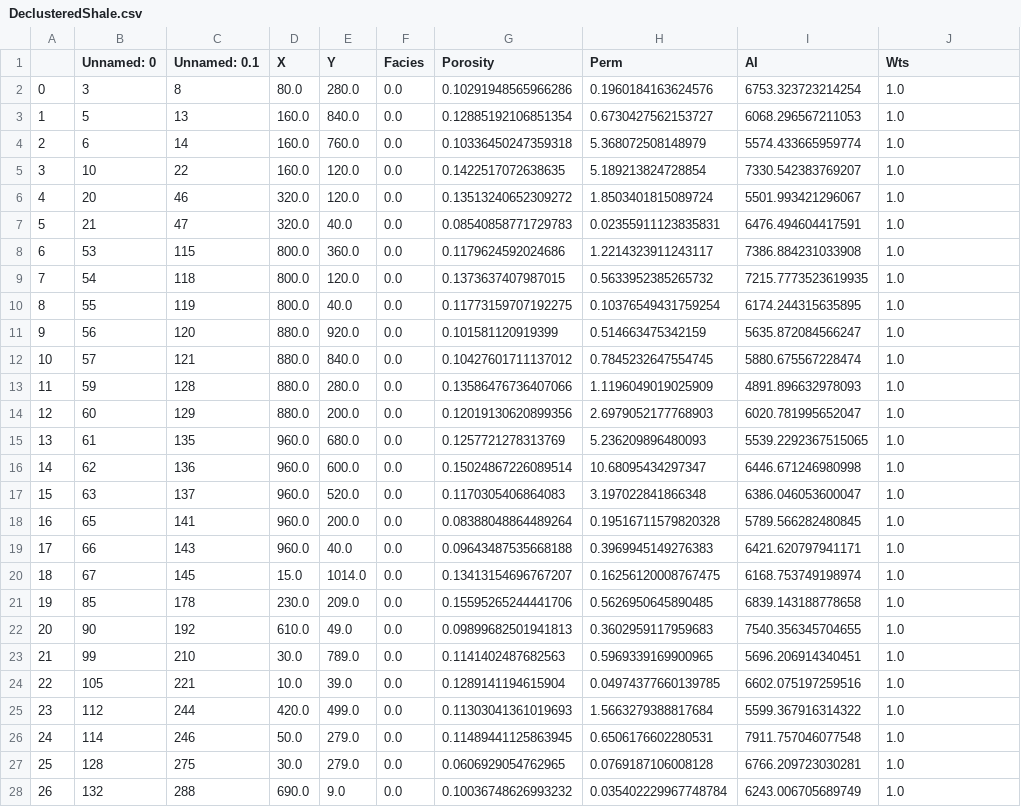
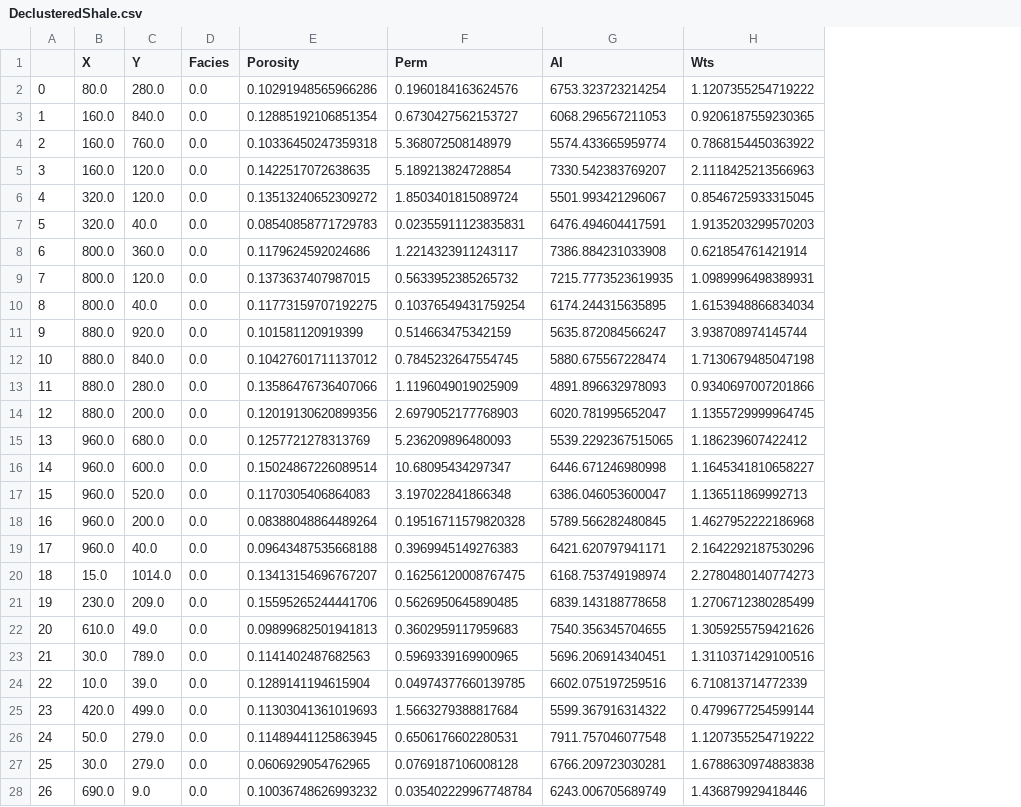
Before and after one commit to elbeejay/PGE383-Group1, a CSV file: Data/DeclusteredShale.csv, drawn as a sheet; only a part is shown; removed rows and columns are numbered as before the commit, all else as after; the diff covers the shown part only; the diff names each change by its address in the sheet, - before the commit and + after, or states it on an @@ line.

```diff
--- a/Data/DeclusteredShale.csv
+++ b/Data/DeclusteredShale.csv
-column B (Unnamed: 0), rows 2-28: 3 | 5 | 6 | 10 | 20 | 21 | 53 | 54 | 55 | 56 | 57 | 59 | 60 | 61 | 62 | 63 | 65 | 66 | 67 | 85 | 90 | 99 | 105 | 112 | 114 | 128 | 132
-column C (Unnamed: 0.1), rows 2-28: 8 | 13 | 14 | 22 | 46 | 47 | 115 | 118 | 119 | 120 | 121 | 128 | 129 | 135 | 136 | 137 | 141 | 143 | 145 | 178 | 192 | 210 | 221 | 244 | 246 | 275 | 288
-H2 (Wts): 1.0
+H2 (Wts): 1.1207355254719222
-H3 (Wts): 1.0
+H3 (Wts): 0.9206187559230365
-H4 (Wts): 1.0
+H4 (Wts): 0.7868154450363922
-H5 (Wts): 1.0
+H5 (Wts): 2.1118425213566963
-H6 (Wts): 1.0
+H6 (Wts): 0.8546725933315045
-H7 (Wts): 1.0
+H7 (Wts): 1.9135203299570203
-H8 (Wts): 1.0
+H8 (Wts): 0.621854761421914
-H9 (Wts): 1.0
+H9 (Wts): 1.0989996498389931
-H10 (Wts): 1.0
+H10 (Wts): 1.6153948866834034
-H11 (Wts): 1.0
+H11 (Wts): 3.938708974145744
-H12 (Wts): 1.0
+H12 (Wts): 1.7130679485047198
-H13 (Wts): 1.0
+H13 (Wts): 0.9340697007201866
-H14 (Wts): 1.0
+H14 (Wts): 1.1355729999964745
-H15 (Wts): 1.0
+H15 (Wts): 1.186239607422412
-H16 (Wts): 1.0
+H16 (Wts): 1.1645341810658227
-H17 (Wts): 1.0
+H17 (Wts): 1.136511869992713
-H18 (Wts): 1.0
+H18 (Wts): 1.4627952222186968
-H19 (Wts): 1.0
+H19 (Wts): 2.1642292187530296
-H20 (Wts): 1.0
+H20 (Wts): 2.2780480140774273
-H21 (Wts): 1.0
+H21 (Wts): 1.2706712380285499
-H22 (Wts): 1.0
+H22 (Wts): 1.3059255759421626
-H23 (Wts): 1.0
+H23 (Wts): 1.3110371429100516
-H24 (Wts): 1.0
+H24 (Wts): 6.710813714772339
-H25 (Wts): 1.0
+H25 (Wts): 0.4799677254599144
-H26 (Wts): 1.0
+H26 (Wts): 1.1207355254719222
-H27 (Wts): 1.0
+H27 (Wts): 1.6788630974883838
-H28 (Wts): 1.0
+H28 (Wts): 1.436879929418446
```
Also changed, not shown: 26 edited cells elsewhere in this file, Data/DeclusteredRawSandstone.csv, Data/DeclusteredRawShale.csv, 2 other files.
